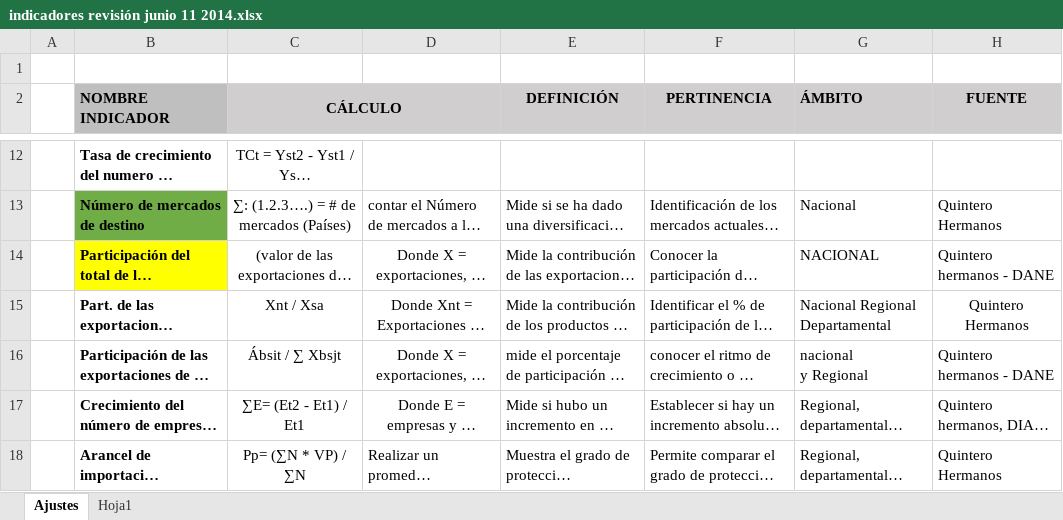
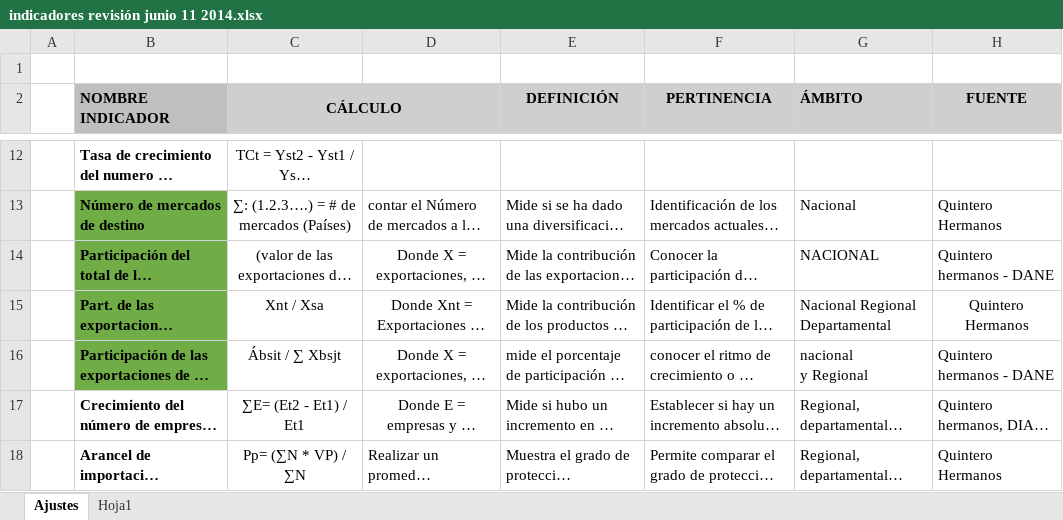
Before and after one commit to fsiatama/CCI, an Excel workbook: Documentacion/indicadores revisión junio 11 2014.xlsx, sheet Ajustes, drawn as a sheet; only a part is shown, gaps mark what is left out; long unchanged cells end in …; values as stored, in another font and other column widths than the file's, no borders; charts and pictures not drawn; the diff names each change by its address in the sheet, - before the commit and + after, or states it on an @@ line.

```diff
--- a/Documentacion/indicadores revisión junio 11 2014.xlsx (sheet Ajustes)
+++ b/Documentacion/indicadores revisión junio 11 2014.xlsx (sheet Ajustes)
-B14 fill: #FFFF00
+B14 fill: #70AD47
-B15:B16 fill: none
+B15:B16 fill: #70AD47
```
Also changed, not shown: 12 other files.
